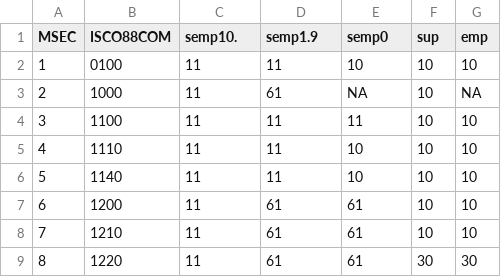
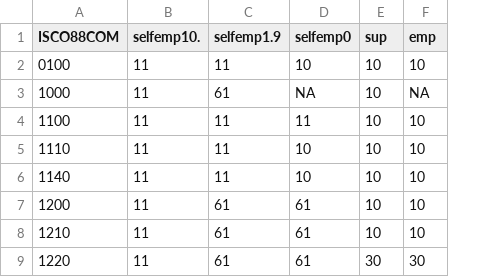
Before and after one commit to cimentadaj/DIGCLASS, a CSV file: data-raw/social_classes/translation/isco88com_to_msec.csv, drawn as a sheet; only a part is shown; removed rows and columns are numbered as before the commit, all else as after; the diff names each change by its address in the sheet, - before the commit and + after, or states it on an @@ line.

```diff
--- a/data-raw/social_classes/translation/isco88com_to_msec.csv
+++ b/data-raw/social_classes/translation/isco88com_to_msec.csv
-column A (MSEC), rows 2-9: 1 | 2 | 3 | 4 | 5 | 6 | 7 | 8
-B1: semp10.
+B1: selfemp10.
-C1: semp1.9
+C1: selfemp1.9
-D1: semp0
+D1: selfemp0
```
Also changed, not shown: data-raw/social_classes/translation/isco08_to_msec.csv, 2 other files.
